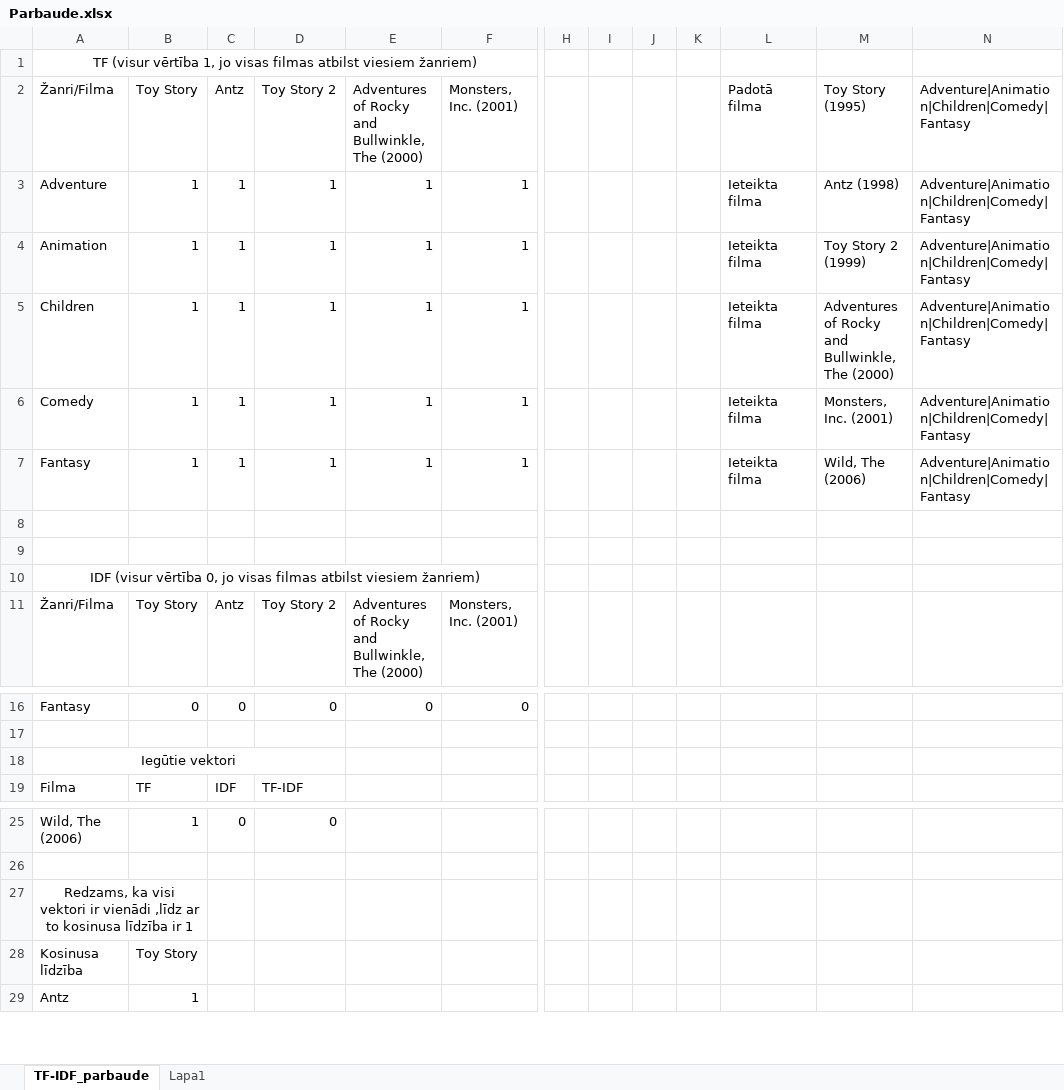
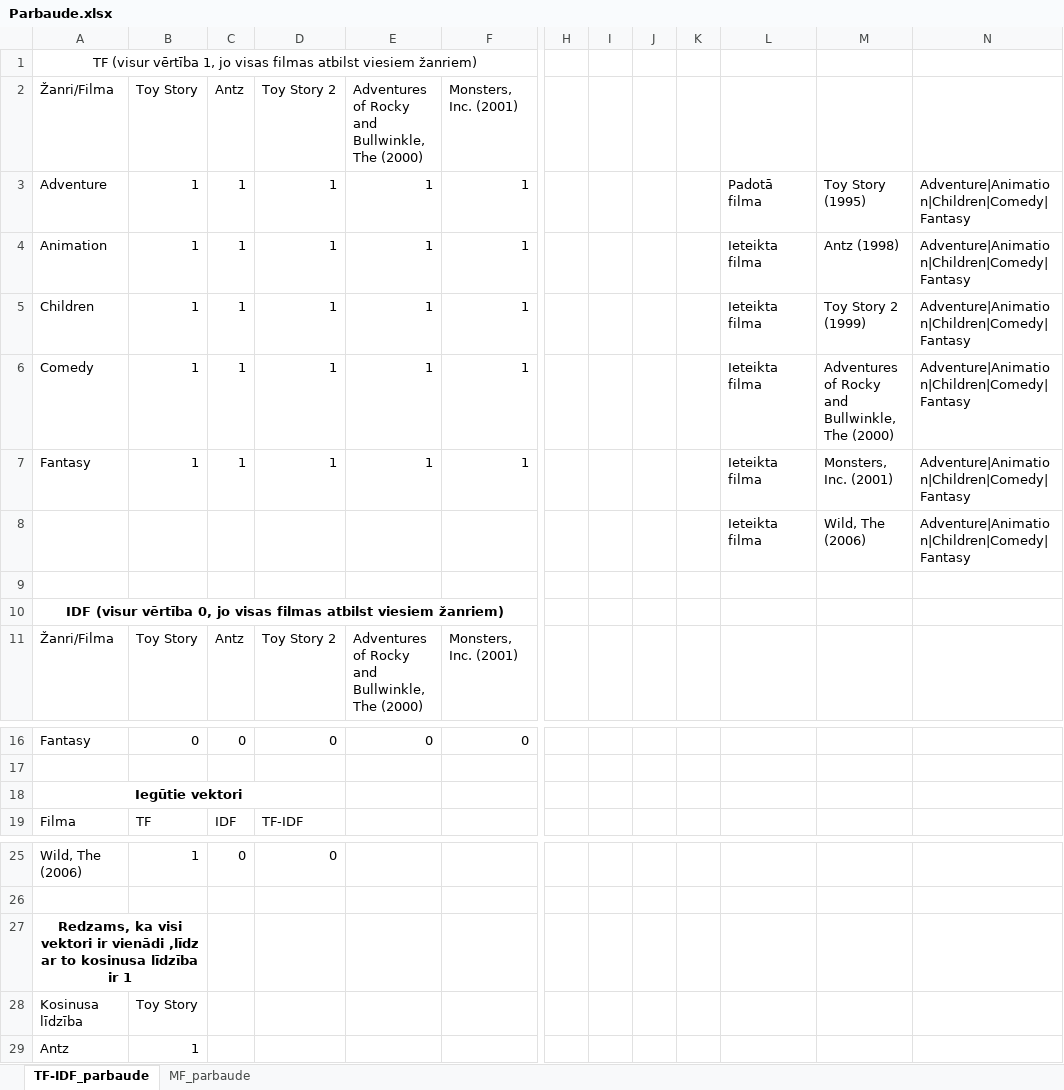
Before and after one commit to RobertsGzibovskis/Bakalaura-darbs, an Excel workbook: Parbaude.xlsx, sheet TF-IDF_parbaude, drawn as a sheet; only a part is shown, gaps mark what is left out; values as stored, in another font and other column widths than the file's, no borders; table styles not drawn; rows hold the shown columns only; the diff names each change by its address in the sheet, - before the commit and + after, or states it on an @@ line.

```diff
--- a/Parbaude.xlsx (sheet TF-IDF_parbaude)
+++ b/Parbaude.xlsx (sheet TF-IDF_parbaude)
-sheet tab: Lapa1
+sheet tab: MF_parbaude
-L2: Padotā filma
+L2: (empty)
-M2: Toy Story (1995)
+M2: (empty)
-N2: Adventure|Animation|Children|Comedy|Fantasy
+N2: (empty)
-L3: Ieteikta filma
+L3: Padotā filma
-M3: Antz (1998)
+M3: Toy Story (1995)
-M4: Toy Story 2 (1999)
+M4: Antz (1998)
-M5: Adventures of Rocky and Bullwinkle, The (2000)
+M5: Toy Story 2 (1999)
-M6: Monsters, Inc. (2001)
+M6: Adventures of Rocky and Bullwinkle, The (2000)
-M7: Wild, The (2006)
+M7: Monsters, Inc. (2001)
-row 8: (empty)
+row 8:  |  |  |  |  |  |  |  |  |  | Ieteikta filma | Wild, The (2006) | Adventure|Animation|Children|Comedy|Fantasy
-A10 bold: off
+A10 bold: on
-A18 bold: off
+A18 bold: on
-A27 bold: off
+A27 bold: on
```
Also changed, not shown: sheet MF_parbaude.
